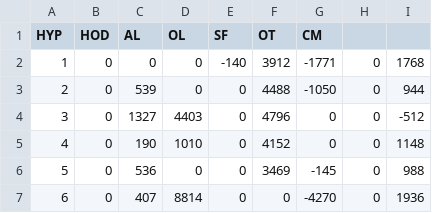
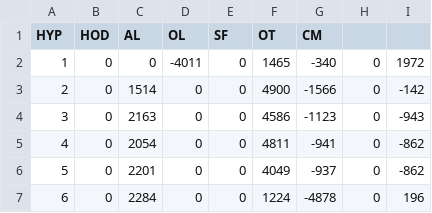
Before and after one commit to zliobaite/paper-Kenya-parks, a CSV file: working_data/models_LARS3/out_models_PREC_MAX.csv, drawn as a sheet; only a part is shown; the diff covers the shown part only.

```diff
--- a/working_data/models_LARS3/out_models_PREC_MAX.csv
+++ b/working_data/models_LARS3/out_models_PREC_MAX.csv
@@ -1,7 +1,7 @@
 HYP	HOD	AL	OL	SF	OT	CM	
-1	0	0	0	-140	3912	-1771	0	1768
-2	0	539	0	0	4488	-1050	0	944
-3	0	1327	4403	0	4796	0	0	-512
-4	0	190	1010	0	4152	0	0	1148
-5	0	536	0	0	3469	-145	0	988
-6	0	407	8814	0	0	-4270	0	1936
+1	0	0	-4011	0	1465	-340	0	1972
+2	0	1514	0	0	4900	-1566	0	-142
+3	0	2163	0	0	4586	-1123	0	-943
+4	0	2054	0	0	4811	-941	0	-862
+5	0	2201	0	0	4049	-937	0	-862
+6	0	2284	0	0	1224	-4878	0	196
```
Also changed, not shown: 37 edited cells elsewhere in this file, working_data/data_hyp4.csv, working_data/models_LARS3/out_models_NPP.csv, 34 other files.
